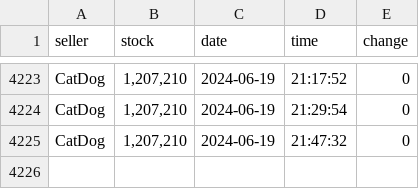
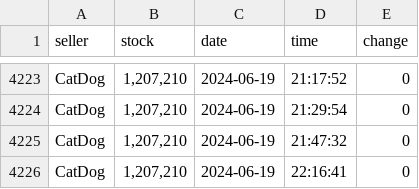
Before and after one commit to Troleano79/script, a CSV file: csv/Mal'Ganis.csv, drawn as a sheet; only a part is shown, gaps mark what is left out.

```diff
--- a/csv/Mal'Ganis.csv
+++ b/csv/Mal'Ganis.csv
@@ -4225 +4225,2 @@ CatDog,"1,207,210",2024-06-19,21:29:54,0
 CatDog,"1,207,210",2024-06-19,21:47:32,0
+CatDog,"1,207,210",2024-06-19,22:16:41,0
```
Also changed, not shown: csv/Stormrage.csv, csv/Tich.csv.
